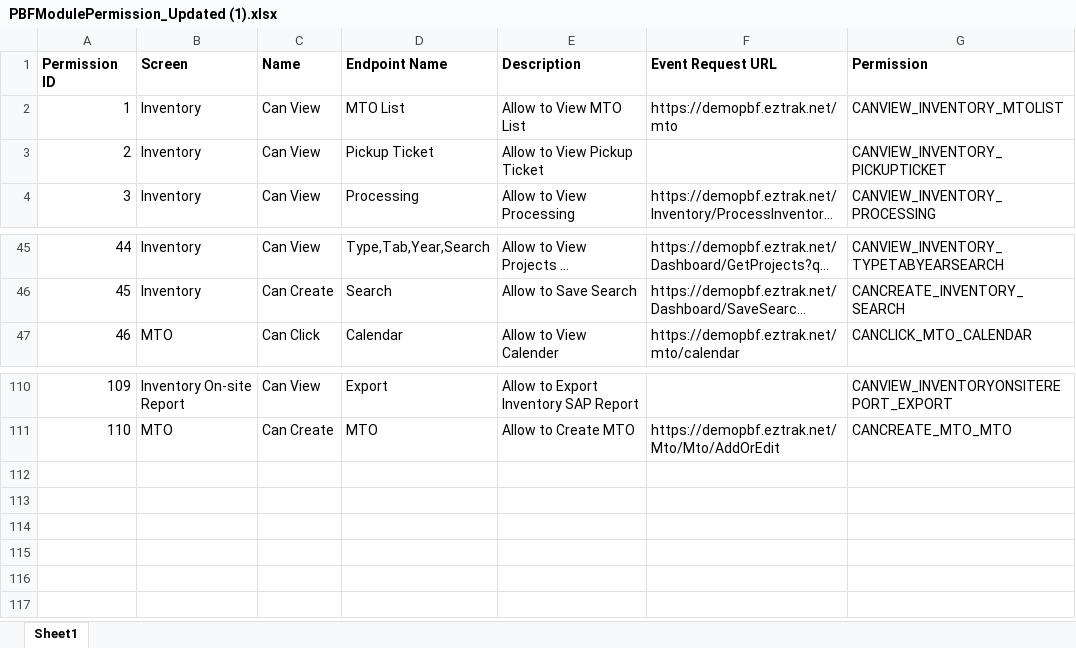
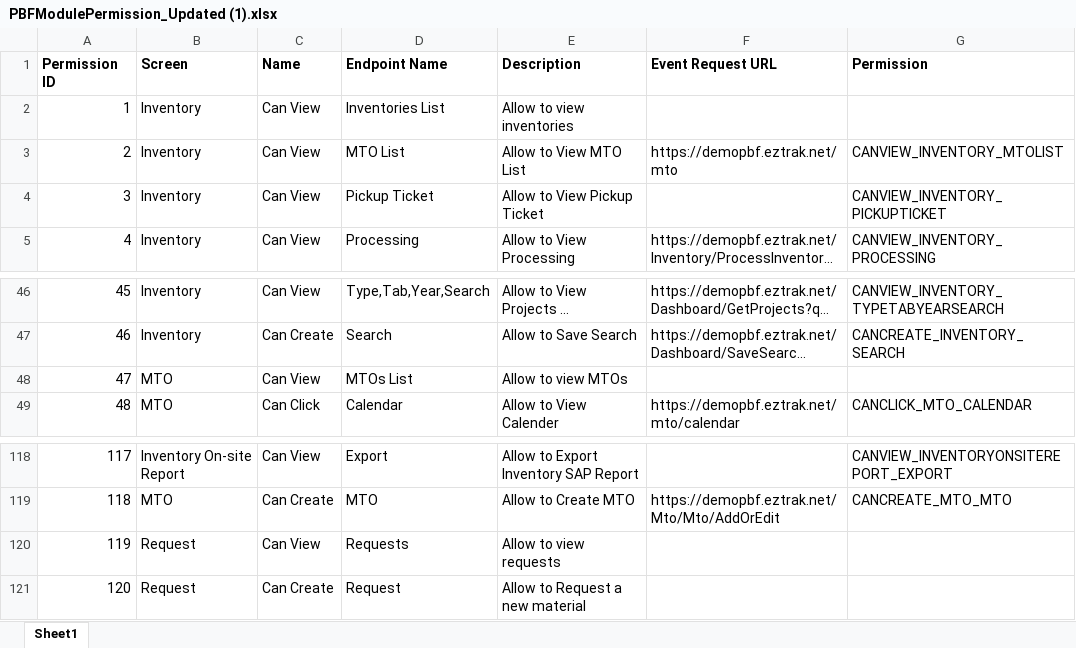
Before and after one commit to fizzahasif96/migrationdataverification, an Excel workbook: PBFModulePermission_Updated (1).xlsx, sheet Sheet1, drawn as a sheet; only a part is shown, gaps mark what is left out; long unchanged cells end in …; values as stored, in another font and other column widths than the file's, no borders; addresses are those after the commit; the diff covers the shown part only; the diff names each change by its address in the sheet, - before the commit and + after, or states it on an @@ line.

```diff
--- a/PBFModulePermission_Updated (1).xlsx (sheet Sheet1)
+++ b/PBFModulePermission_Updated (1).xlsx (sheet Sheet1)
+row 2: 1 | Inventory | Can View | Inventories List | Allow to view inventories
@@ column A (Permission ID) renumbered between rows 3 and 119 @@
+row 48: 47 | MTO | Can View | MTOs List | Allow to view MTOs
+row 120: 119 | Request | Can View | Requests | Allow to view requests
+row 121: 120 | Request | Can Create | Request | Allow to Request a new material
```
Also changed, not shown: 7 added rows and 1 removed row elsewhere in this sheet.
